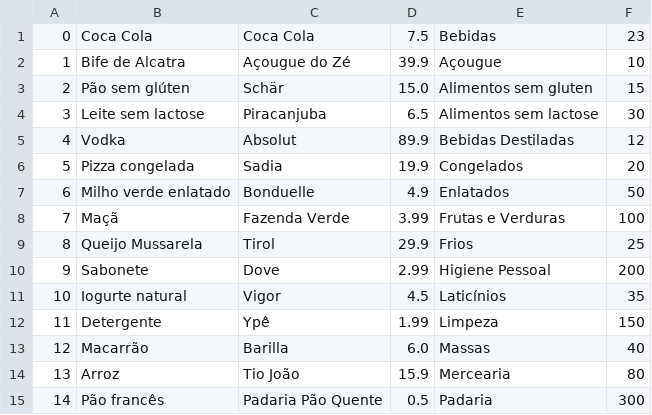
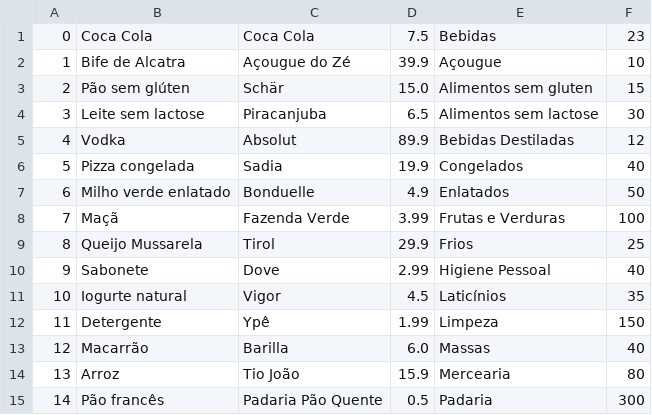
Before and after one commit to ViniciusVRodrigues/UaiMarket, a CSV file: produtos.csv, drawn as a sheet; only a part is shown.

Commit message:
selecionar produto

```diff
--- a/produtos.csv
+++ b/produtos.csv
@@ -5,3 +5,3 @@
 4;Vodka;Absolut;89.9;Bebidas Destiladas;12
-5;Pizza congelada;Sadia;19.9;Congelados;20
+5;Pizza congelada;Sadia;19.9;Congelados;40
 6;Milho verde enlatado;Bonduelle;4.9;Enlatados;50
@@ -9,3 +9,3 @@
 8;Queijo Mussarela;Tirol;29.9;Frios;25
-9;Sabonete;Dove;2.99;Higiene Pessoal;200
+9;Sabonete;Dove;2.99;Higiene Pessoal;40
 10;Iogurte natural;Vigor;4.5;Laticínios;35
```
Also changed, not shown: 3 other files.
